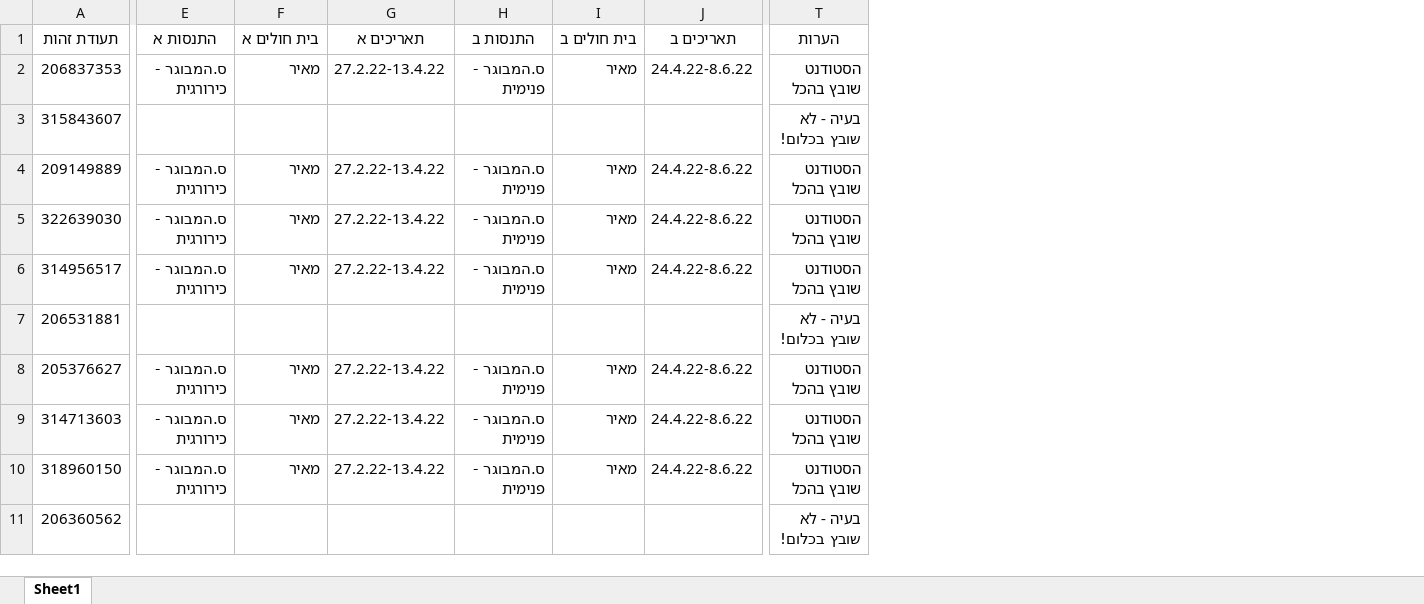
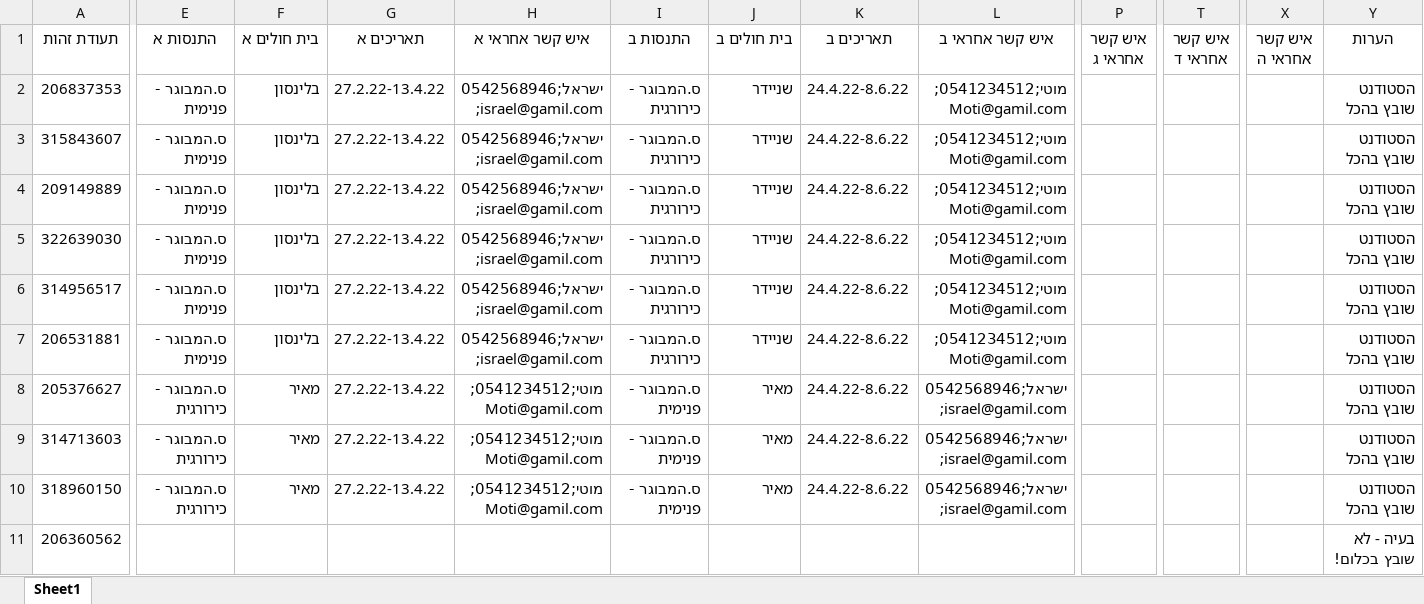
Before and after one commit to oz105/Scheduling_Algorithm, an Excel workbook: demo.xlsx, sheet Sheet1, drawn as a sheet; only a part is shown, gaps mark what is left out; values as stored, in another font and other column widths than the file's, no borders; conditional formats not drawn; addresses are those after the commit; the diff covers the shown part only; the diff names each change by its address in the sheet, - before the commit and + after, or states it on an @@ line.

```diff
--- a/demo.xlsx (sheet Sheet1)
+++ b/demo.xlsx (sheet Sheet1)
+column H (איש קשר אחראי א), rows 2-10: ישראל;0542568946;israel@gamil.com | ישראל;0542568946;israel@gamil.com | ישראל;0542568946;israel@gamil.com | ישראל;0542568946;israel@gamil.com | ישראל;0542568946;israel@gamil.com | ישראל;0542568946;israel@gamil.com | מוטי;0541234512;Moti@gamil.com | מוטי;0541234512;Moti@gamil.com | מוטי;0541234512;Moti@gamil.com
+column L (איש קשר אחראי ב), rows 2-10: מוטי;0541234512;Moti@gamil.com | מוטי;0541234512;Moti@gamil.com | מוטי;0541234512;Moti@gamil.com | מוטי;0541234512;Moti@gamil.com | מוטי;0541234512;Moti@gamil.com | מוטי;0541234512;Moti@gamil.com | ישראל;0542568946;israel@gamil.com | ישראל;0542568946;israel@gamil.com | ישראל;0542568946;israel@gamil.com
+column P (איש קשר אחראי ג), empty
+column T (איש קשר אחראי ד), empty
+column X (איש קשר אחראי ה), empty
-E2 (התנסות א): ס.המבוגר - כירורגית
+E2 (התנסות א): ס.המבוגר - פנימית
-F2 (בית חולים א): מאיר
+F2 (בית חולים א): בלינסון
-I2 (התנסות ב): ס.המבוגר - פנימית
+I2 (התנסות ב): ס.המבוגר - כירורגית
-J2 (בית חולים ב): מאיר
+J2 (בית חולים ב): שניידר
-E3 (התנסות א): (empty)
+E3 (התנסות א): ס.המבוגר - פנימית
-F3 (בית חולים א): (empty)
+F3 (בית חולים א): בלינסון
-G3 (תאריכים א): (empty)
+G3 (תאריכים א): 27.2.22-13.4.22
-I3 (התנסות ב): (empty)
+I3 (התנסות ב): ס.המבוגר - כירורגית
-J3 (בית חולים ב): (empty)
+J3 (בית חולים ב): שניידר
-K3 (תאריכים ב): (empty)
+K3 (תאריכים ב): 24.4.22-8.6.22
-Y3 (הערות): בעיה - לא שובץ בכלום!
+Y3 (הערות): הסטודנט שובץ בהכל
-E4:E6 (התנסות א): ס.המבוגר - כירורגית
+E4:E6 (התנסות א): ס.המבוגר - פנימית
-F4:F6 (בית חולים א): מאיר
+F4:F6 (בית חולים א): בלינסון
-I4:I6 (התנסות ב): ס.המבוגר - פנימית
+I4:I6 (התנסות ב): ס.המבוגר - כירורגית
-J4:J6 (בית חולים ב): מאיר
+J4:J6 (בית חולים ב): שניידר
-E7 (התנסות א): (empty)
+E7 (התנסות א): ס.המבוגר - פנימית
-F7 (בית חולים א): (empty)
+F7 (בית חולים א): בלינסון
-G7 (תאריכים א): (empty)
+G7 (תאריכים א): 27.2.22-13.4.22
-I7 (התנסות ב): (empty)
+I7 (התנסות ב): ס.המבוגר - כירורגית
-J7 (בית חולים ב): (empty)
+J7 (בית חולים ב): שניידר
-K7 (תאריכים ב): (empty)
+K7 (תאריכים ב): 24.4.22-8.6.22
-Y7 (הערות): בעיה - לא שובץ בכלום!
+Y7 (הערות): הסטודנט שובץ בהכל
```
Also changed, not shown: 7 removed rows and 59 edited cells elsewhere in this sheet, Hospitals.xlsx, 2 other files.
